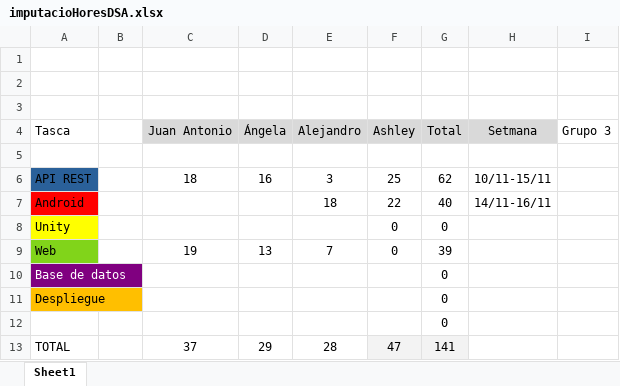
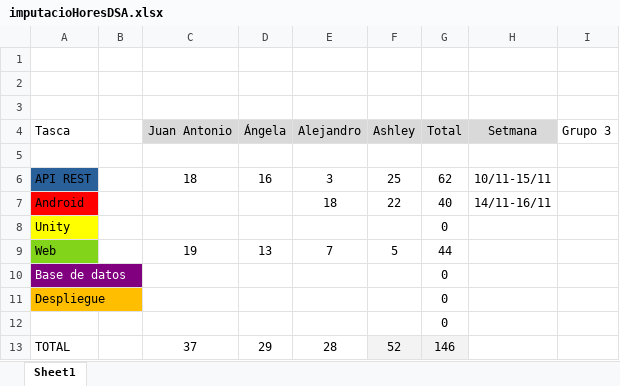
Before and after one commit to Angela0110/Proyecto_DSA_Rempalago, an Excel workbook: imputacioHoresDSA.xlsx, sheet Sheet1, drawn as a sheet; values as stored, in another font and other column widths than the file's, no borders; charts and pictures not drawn; the diff names each change by its address in the sheet, - before the commit and + after, or states it on an @@ line.

```diff
--- a/imputacioHoresDSA.xlsx (sheet Sheet1)
+++ b/imputacioHoresDSA.xlsx (sheet Sheet1)
-F8 (Ashley): 0
+F8 (Ashley): (empty)
-F9 (Ashley): 0
+F9 (Ashley): 5
-G9 (Total): 39
+G9 (Total): 44
-F13 (Ashley): 47
+F13 (Ashley): 52
-G13 (Total): 141
+G13 (Total): 146
```
Also changed, not shown: charts or pictures, 2 other files.
